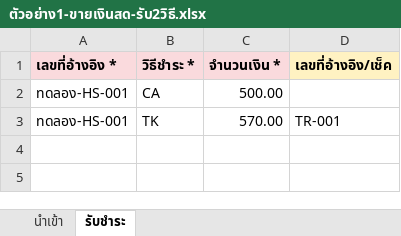
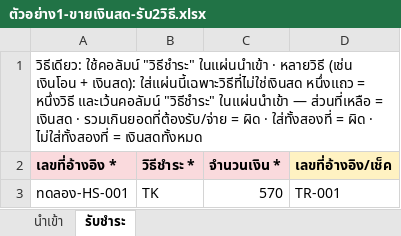
Before and after one commit to rongphai-cyber/buddy-account, an Excel workbook: docs/ตัวอย่างนำเข้า/ตัวอย่าง1-ขายเงินสด-รับ2วิธี.xlsx, sheet รับชำระ, drawn as a sheet; values as stored, in another font and other column widths than the file's, no borders; removed rows and columns are numbered as before the commit, all else as after; the diff names each change by its address in the sheet, - before the commit and + after, or states it on an @@ line.

```diff
--- a/docs/ตัวอย่างนำเข้า/ตัวอย่าง1-ขายเงินสด-รับ2วิธี.xlsx (sheet รับชำระ)
+++ b/docs/ตัวอย่างนำเข้า/ตัวอย่าง1-ขายเงินสด-รับ2วิธี.xlsx (sheet รับชำระ)
+row 1: วิธีเดียว: ใช้คอลัมน์ "วิธีชำระ" ในแผ่นนำเข้า · หลายวิธี (เช่น เงินโอน + เงินสด): ใส่แผ่นนี้เฉพาะวิธีที่ไม่ใช่เงินสด หนึ่งแถว = หนึ่งวิธี และเว้นคอลัมน์ "วิธีชำระ" ในแผ่นนำเข้า — ส่วนที่เหลือ = เงินสด · รวมเกินยอดที่ต้องรับ/จ่าย = ผิด · ใส่ทั้งสองที่ = ผิด · ไม่ใส่ทั้งสองที่ = เงินสดทั้งหมด
-row 2: ทดลอง-HS-001 | CA | 500.00
-C3 (จำนวนเงิน *): 570.00
+C3 (จำนวนเงิน *): 570
```
Also changed, not shown: sheet นำเข้า, docs/ตัวอย่างนำเข้า/ตัวอย่าง4-ขายสด-หลายสินค้า-VAT7และVAT0.xlsx, 8 other files.
